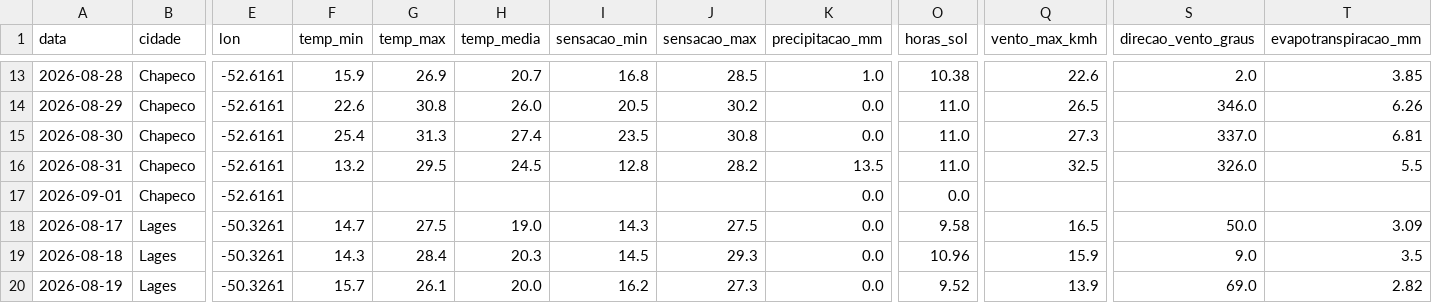
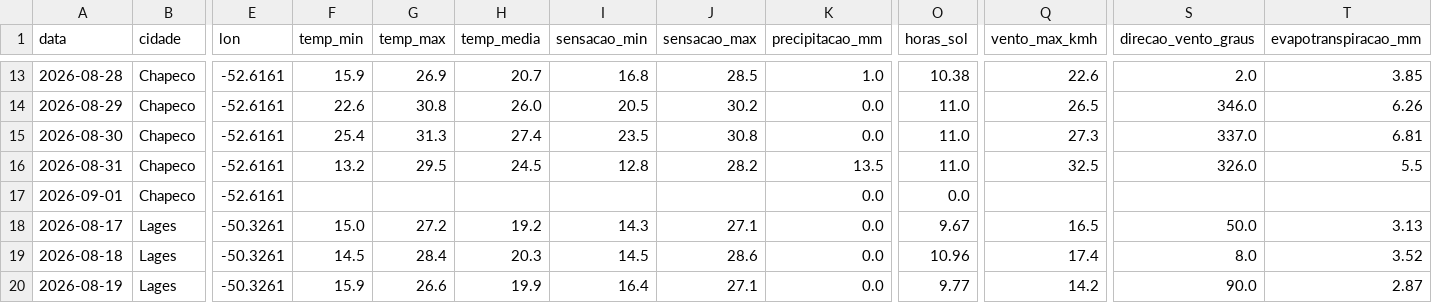
Before and after one commit to augluiz/vcz-site, a CSV file: ceasa_dashboard/dados/clima_sc_previsao.csv, drawn as a sheet; only a part is shown, gaps mark what is left out; the diff covers the shown part only; the diff names each change by its address in the sheet, - before the commit and + after, or states it on an @@ line.

```diff
--- a/ceasa_dashboard/dados/clima_sc_previsao.csv
+++ b/ceasa_dashboard/dados/clima_sc_previsao.csv
-F18 (temp_min): 14.7
+F18 (temp_min): 15.0
-G18 (temp_max): 27.5
+G18 (temp_max): 27.2
-H18 (temp_media): 19.0
+H18 (temp_media): 19.2
-J18 (sensacao_max): 27.5
+J18 (sensacao_max): 27.1
-O18 (horas_sol): 9.58
+O18 (horas_sol): 9.67
-T18 (evapotranspiracao_mm): 3.09
+T18 (evapotranspiracao_mm): 3.13
-F19 (temp_min): 14.3
+F19 (temp_min): 14.5
-J19 (sensacao_max): 29.3
+J19 (sensacao_max): 28.6
-Q19 (vento_max_kmh): 15.9
+Q19 (vento_max_kmh): 17.4
-S19 (direcao_vento_graus): 9.0
+S19 (direcao_vento_graus): 8.0
-T19 (evapotranspiracao_mm): 3.5
+T19 (evapotranspiracao_mm): 3.52
-F20 (temp_min): 15.7
+F20 (temp_min): 15.9
-G20 (temp_max): 26.1
+G20 (temp_max): 26.6
-H20 (temp_media): 20.0
+H20 (temp_media): 19.9
-I20 (sensacao_min): 16.2
+I20 (sensacao_min): 16.4
-J20 (sensacao_max): 27.3
+J20 (sensacao_max): 27.1
-O20 (horas_sol): 9.52
+O20 (horas_sol): 9.77
-Q20 (vento_max_kmh): 13.9
+Q20 (vento_max_kmh): 14.2
-S20 (direcao_vento_graus): 69.0
+S20 (direcao_vento_graus): 90.0
-T20 (evapotranspiracao_mm): 2.82
+T20 (evapotranspiracao_mm): 2.87
```
Also changed, not shown: 157 edited cells elsewhere in this file.
